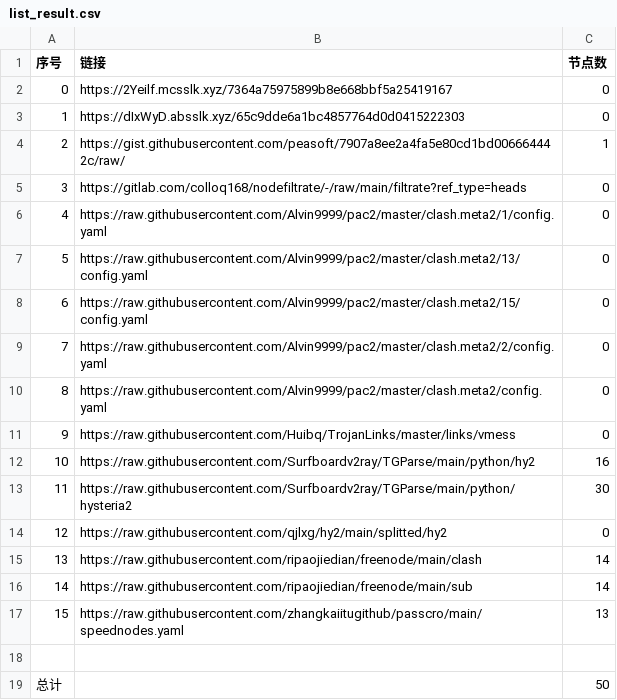
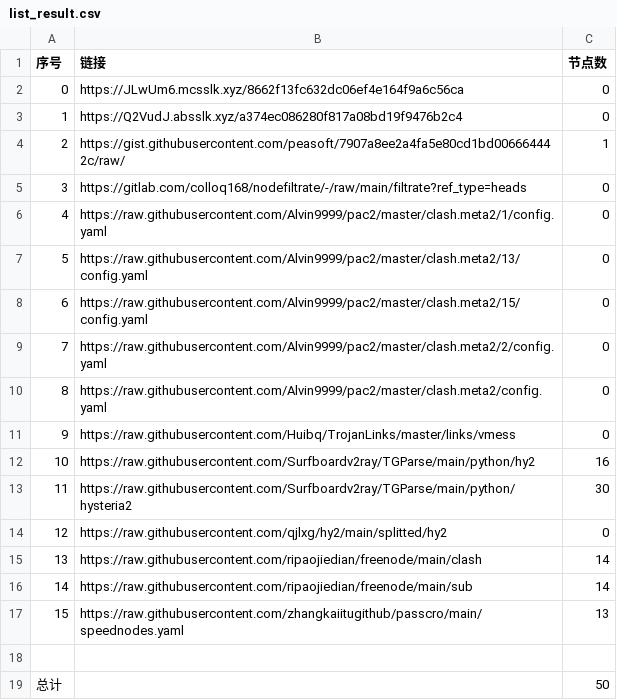
Before and after one commit to a56296909/NoMoreWalls, a CSV file: list_result.csv, drawn as a sheet.

```diff
--- a/list_result.csv
+++ b/list_result.csv
@@ -1,4 +1,4 @@
 序号,链接,节点数
-0,https://2Yeilf.mcsslk.xyz/7364a75975899b8e668bbf5a25419167,0
-1,https://dIxWyD.absslk.xyz/65c9dde6a1bc4857764d0d0415222303,0
+0,https://JLwUm6.mcsslk.xyz/8662f13fc632dc06ef4e164f9a6c56ca,0
+1,https://Q2VudJ.absslk.xyz/a374ec086280f817a08bd19f9476b2c4,0
 2,https://gist.githubusercontent.com/peasoft/7907a8ee2a4fa5e80cd1bd006664442c/raw/,1
```
Also changed, not shown: 3 other files.
